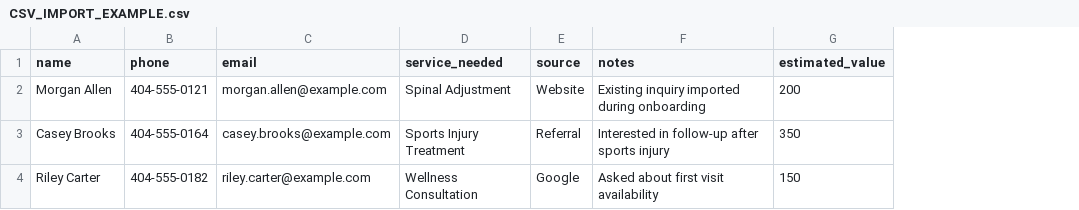
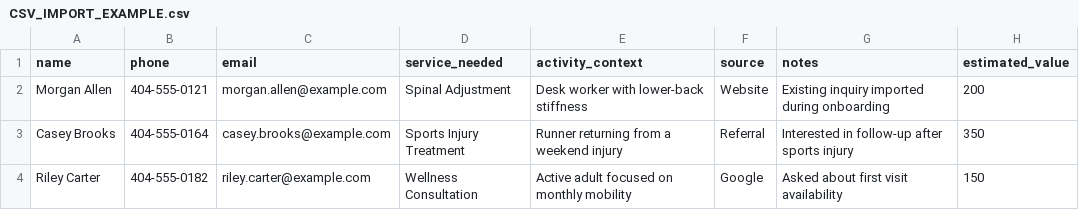
Before and after one commit to Akannione/chiropractic-business-os, a CSV file: docs/CSV_IMPORT_EXAMPLE.csv, drawn as a sheet; the diff names each change by its address in the sheet, - before the commit and + after, or states it on an @@ line.

Commit message:
Add activity context to patient inquiries

```diff
--- a/docs/CSV_IMPORT_EXAMPLE.csv
+++ b/docs/CSV_IMPORT_EXAMPLE.csv
+column E (activity_context), rows 2-4: Desk worker with lower-back stiffness | Runner returning from a weekend injury | Active adult focused on monthly mobility
```
Also changed, not shown: 22 other files.
